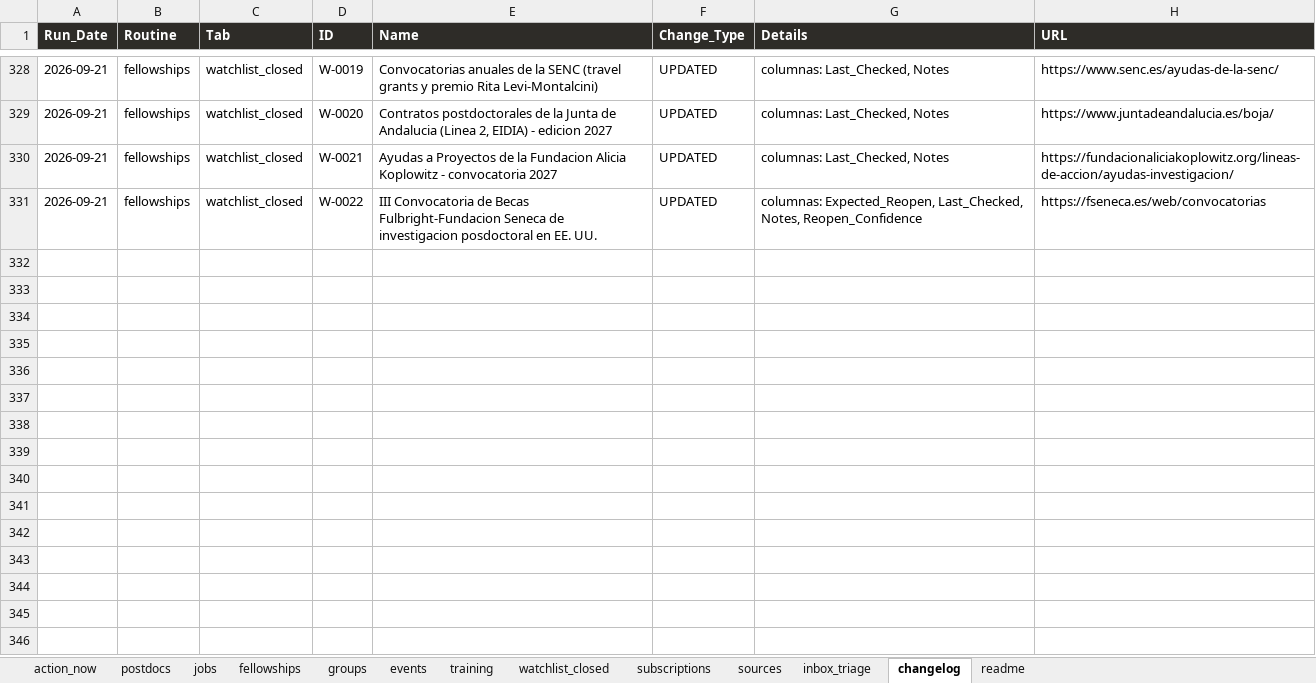
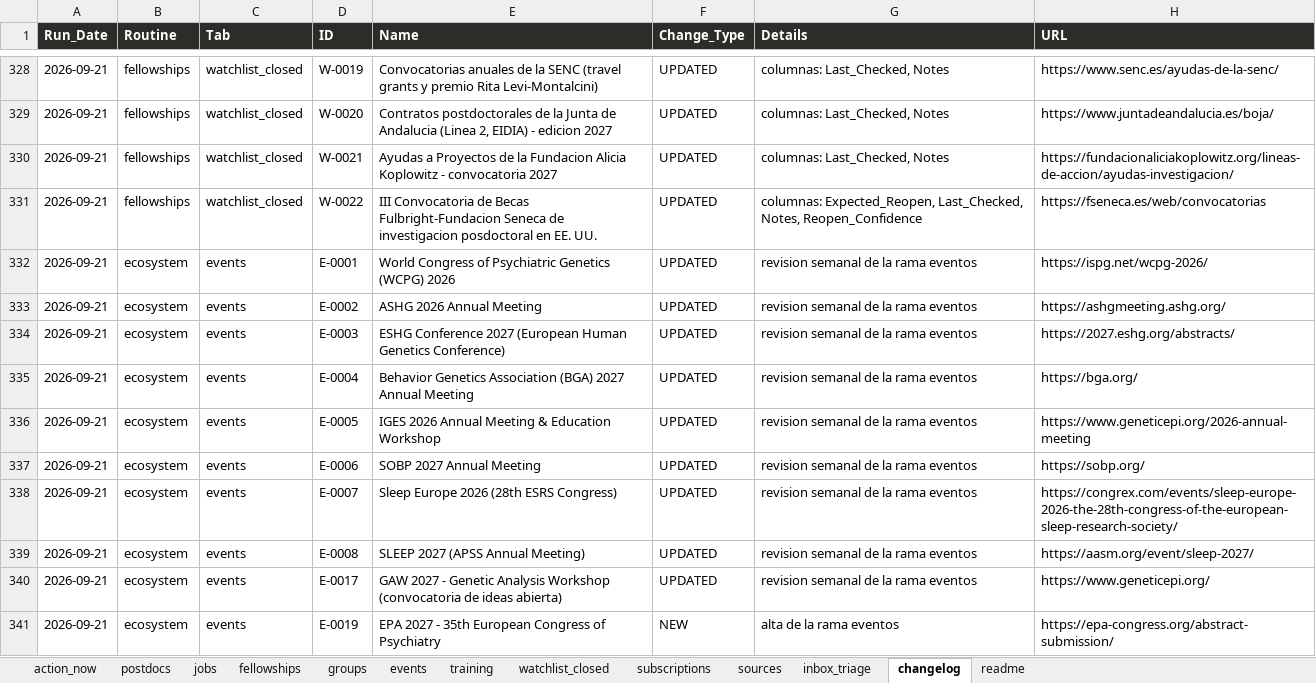
Before and after one commit to douglitas/scheduled-search-strategies, an Excel workbook: docs/research.xlsx, sheet changelog, drawn as a sheet; only a part is shown, gaps mark what is left out; values as stored, in another font and other column widths than the file's, no borders; the diff covers the shown part only; the diff names each change by its address in the sheet, - before the commit and + after, or states it on an @@ line.

```diff
--- a/docs/research.xlsx (sheet changelog)
+++ b/docs/research.xlsx (sheet changelog)
+row 332: 2026-09-21 | ecosystem | events | E-0001 | World Congress of Psychiatric Genetics (WCPG) 2026 | UPDATED | revision semanal de la rama eventos | https://ispg.net/wcpg-2026/
+row 333: 2026-09-21 | ecosystem | events | E-0002 | ASHG 2026 Annual Meeting | UPDATED | revision semanal de la rama eventos | https://ashgmeeting.ashg.org/
+row 334: 2026-09-21 | ecosystem | events | E-0003 | ESHG Conference 2027 (European Human Genetics Conference) | UPDATED | revision semanal de la rama eventos | https://2027.eshg.org/abstracts/
+row 335: 2026-09-21 | ecosystem | events | E-0004 | Behavior Genetics Association (BGA) 2027 Annual Meeting | UPDATED | revision semanal de la rama eventos | https://bga.org/
+row 336: 2026-09-21 | ecosystem | events | E-0005 | IGES 2026 Annual Meeting & Education Workshop | UPDATED | revision semanal de la rama eventos | https://www.geneticepi.org/2026-annual-meeting
+row 337: 2026-09-21 | ecosystem | events | E-0006 | SOBP 2027 Annual Meeting | UPDATED | revision semanal de la rama eventos | https://sobp.org/
+row 338: 2026-09-21 | ecosystem | events | E-0007 | Sleep Europe 2026 (28th ESRS Congress) | UPDATED | revision semanal de la rama eventos | https://congrex.com/events/sleep-europe-2026-the-28th-congress-of-the-european-sleep-research-society/
+row 339: 2026-09-21 | ecosystem | events | E-0008 | SLEEP 2027 (APSS Annual Meeting) | UPDATED | revision semanal de la rama eventos | https://aasm.org/event/sleep-2027/
+row 340: 2026-09-21 | ecosystem | events | E-0017 | GAW 2027 - Genetic Analysis Workshop (convocatoria de ideas abierta) | UPDATED | revision semanal de la rama eventos | https://www.geneticepi.org/
+row 341: 2026-09-21 | ecosystem | events | E-0019 | EPA 2027 - 35th European Congress of Psychiatry | NEW | alta de la rama eventos | https://epa-congress.org/abstract-submission/
```
Also changed, not shown: 50 added rows elsewhere in this sheet, sheet groups, sheet sources, sheet training, sheet events, sheet action_now, sheet subscriptions, 1 other file.
